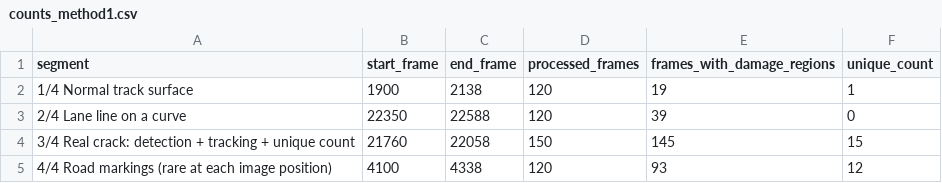
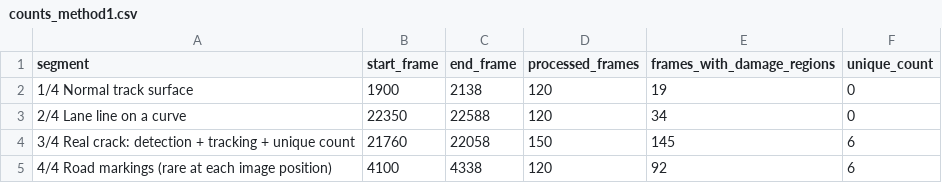
Before and after one commit to jayjiratta/track-damage-detection, a CSV file: results/demo/counts_method1.csv, drawn as a sheet.

```diff
--- a/results/demo/counts_method1.csv
+++ b/results/demo/counts_method1.csv
@@ -1,5 +1,5 @@
 segment,start_frame,end_frame,processed_frames,frames_with_damage_regions,unique_count
-1/4  Normal track surface,1900,2138,120,19,1
-2/4  Lane line on a curve,22350,22588,120,39,0
-3/4  Real crack: detection + tracking + unique count,21760,22058,150,145,15
-4/4  Road markings (rare at each image position),4100,4338,120,93,12
+1/4  Normal track surface,1900,2138,120,19,0
+2/4  Lane line on a curve,22350,22588,120,34,0
+3/4  Real crack: detection + tracking + unique count,21760,22058,150,145,6
+4/4  Road markings (rare at each image position),4100,4338,120,92,6
```
Also changed, not shown: results/demo/counts_method2.csv, 10 other files.
